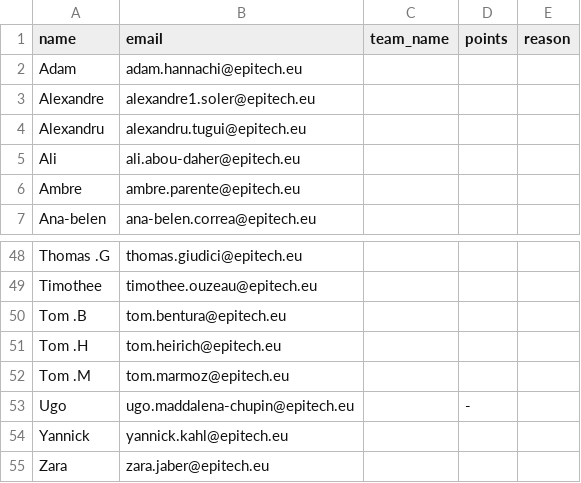
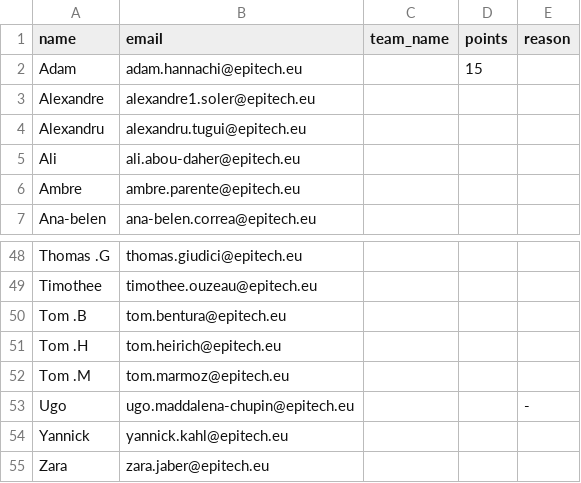
Before and after one commit to epitech-nice/EpiPool-Tech1, a CSV file: backend/uploads/students.csv, drawn as a sheet; only a part is shown, gaps mark what is left out; the diff names each change by its address in the sheet, - before the commit and + after, or states it on an @@ line.

```diff
--- a/backend/uploads/students.csv
+++ b/backend/uploads/students.csv
-D2 (points): (empty)
+D2 (points): 15
-D53 (points): -
+D53 (points): (empty)
-E53 (reason): (empty)
+E53 (reason): -
```
Also changed, not shown: 5 other files.
